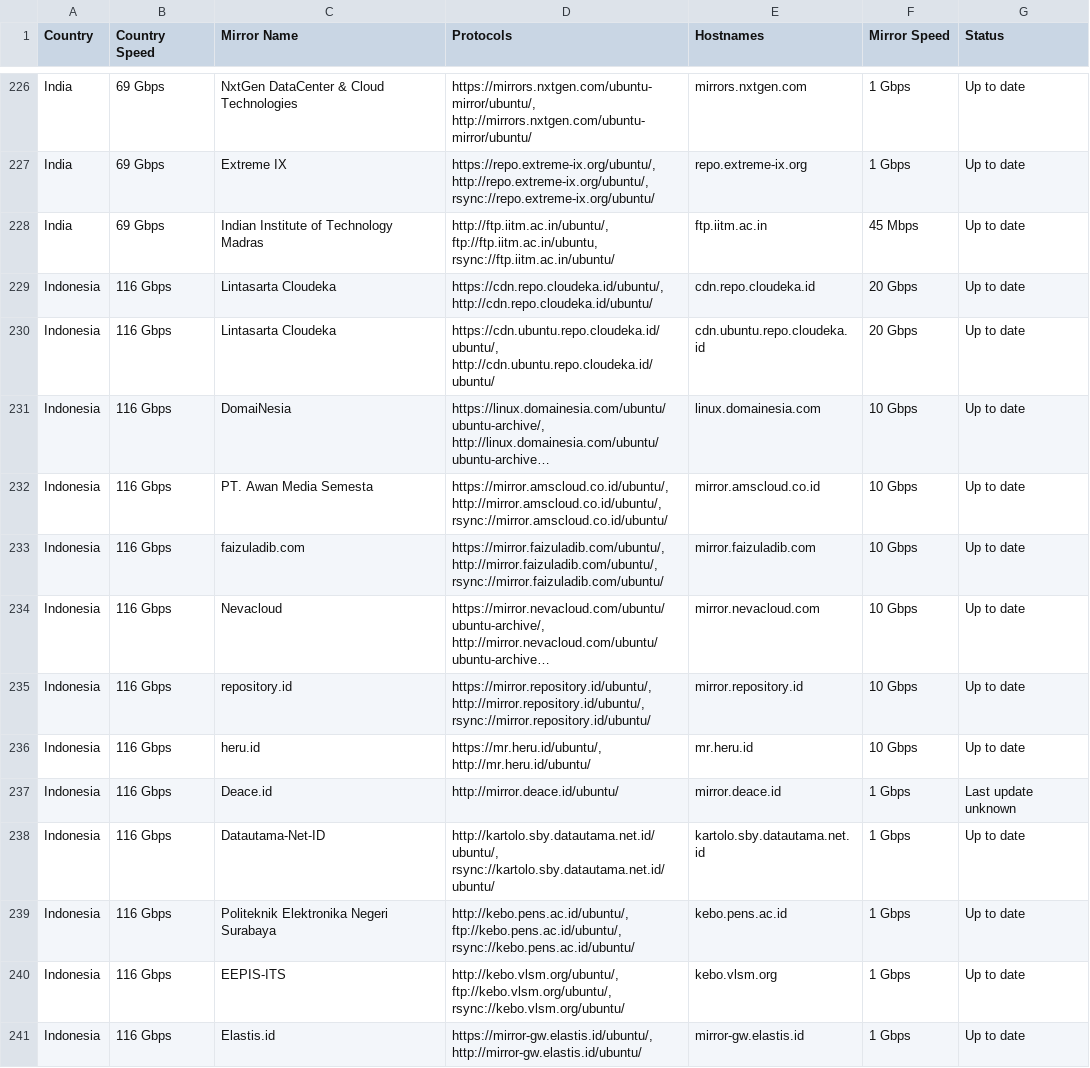
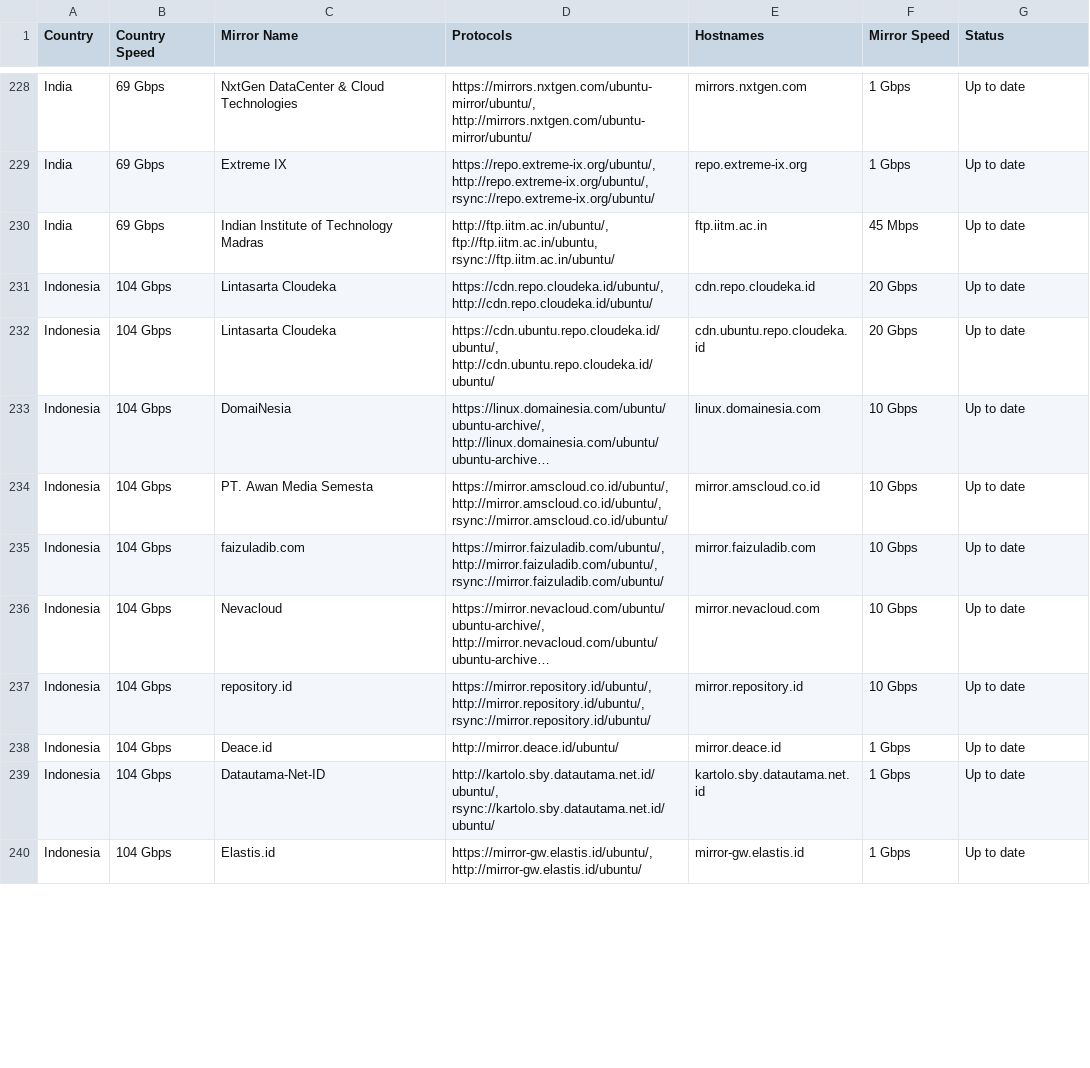
Before and after one commit to crazyuploader/Ubuntu-Mirror-Scraper, a CSV file: data/mirrors/archive/servers.csv, drawn as a sheet; only a part is shown, gaps mark what is left out; long unchanged cells end in …; removed rows and columns are numbered as before the commit, all else as after; the diff covers the shown part only; the diff names each change by its address in the sheet, - before the commit and + after, or states it on an @@ line.

```diff
--- a/data/mirrors/archive/servers.csv
+++ b/data/mirrors/archive/servers.csv
-B231:B237 (Country Speed): 116 Gbps
+B231:B237 (Country Speed): 104 Gbps
-row 236: Indonesia | 116 Gbps | heru.id | https://mr.heru.id/ubuntu/, http://mr.heru.id/ubuntu/ | mr.heru.id | 10 Gbps | Up to date
-B238:B239 (Country Speed): 116 Gbps
+B238:B239 (Country Speed): 104 Gbps
-G238 (Status): Last update unknown
+G238 (Status): Up to date
-row 239: Indonesia | 116 Gbps | Politeknik Elektronika Negeri Surabaya | http://kebo.pens.ac.id/ubuntu/, ftp://kebo.pens.ac.id/ubuntu/, rsync://kebo.pens.ac.id/ubuntu/ | kebo.pens.ac.id | 1 Gbps | Up to date
-row 240: Indonesia | 116 Gbps | EEPIS-ITS | http://kebo.vlsm.org/ubuntu/, ftp://kebo.vlsm.org/ubuntu/, rsync://kebo.vlsm.org/ubuntu/ | kebo.vlsm.org | 1 Gbps | Up to date
-B240 (Country Speed): 116 Gbps
+B240 (Country Speed): 104 Gbps
```
Also changed, not shown: 4 added rows, 1 removed row and 101 edited cells elsewhere in this file, data/mirrors/cd/servers.csv, 4 other files.
